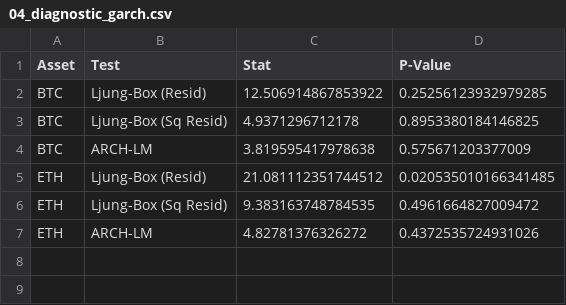
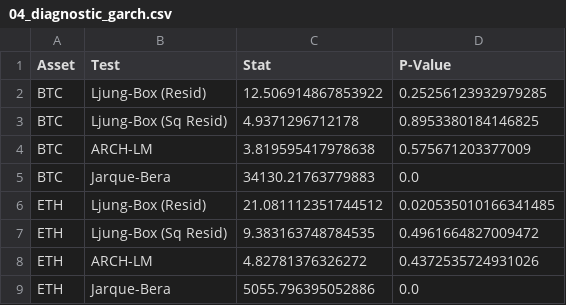
Before and after one commit to Tassnim-Marzougui/btc-eth-forecasting, a CSV file: results/tables/04_diagnostic_garch.csv, drawn as a sheet; the diff names each change by its address in the sheet, - before the commit and + after, or states it on an @@ line.

```diff
--- a/results/tables/04_diagnostic_garch.csv
+++ b/results/tables/04_diagnostic_garch.csv
+row 5: BTC | Jarque-Bera | 34130.21763779883 | 0.0
+row 9: ETH | Jarque-Bera | 5055.796395052886 | 0.0
```
Also changed, not shown: results/tables/03_metriques_var.csv, results/tables/04_garch_asymetrique.csv, 26 other files.
